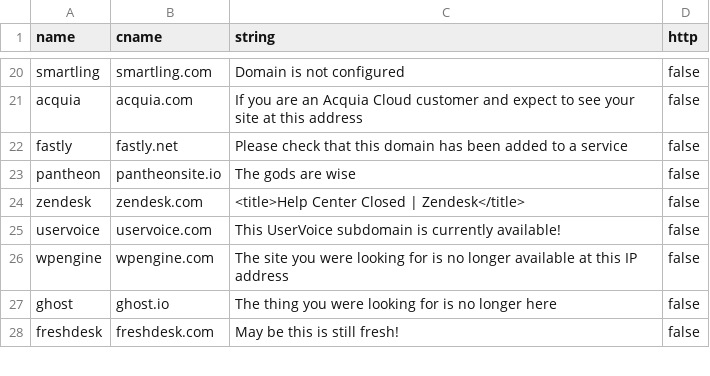
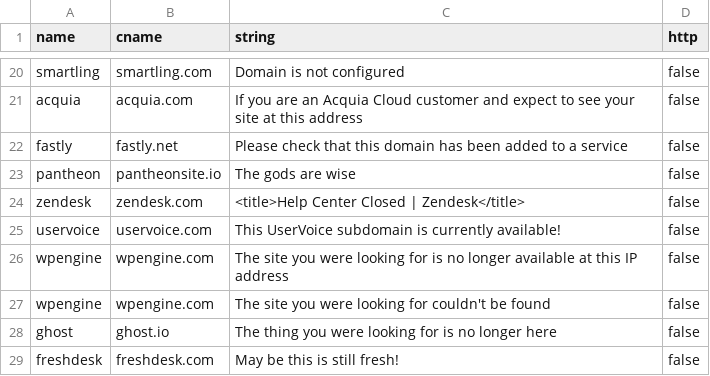
Before and after one commit to anshumanbh/tko-subs, a CSV file: providers-data.csv, drawn as a sheet; only a part is shown, gaps mark what is left out; the diff names each change by its address in the sheet, - before the commit and + after, or states it on an @@ line.

Commit message:
Update providers-data.csv

```diff
--- a/providers-data.csv
+++ b/providers-data.csv
+row 27: wpengine | wpengine.com | The site you were looking for couldn't be found | false
```
